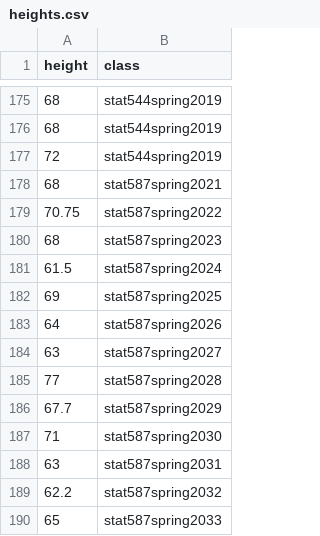
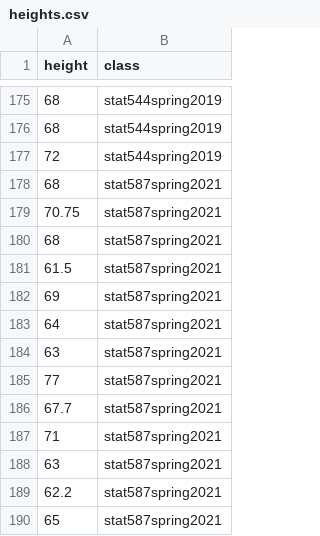
Before and after one commit to jarad/prior_elicitation_activity, a CSV file: heights.csv, drawn as a sheet; only a part is shown, gaps mark what is left out.

Commit message:
Fix last stat 587 course data

```diff
--- a/heights.csv
+++ b/heights.csv
@@ -178,13 +178,13 @@ height,class
 68,stat587spring2021
-70.75,stat587spring2022
-68,stat587spring2023
-61.5,stat587spring2024
-69,stat587spring2025
-64,stat587spring2026
-63,stat587spring2027
-77,stat587spring2028
-67.7,stat587spring2029
-71,stat587spring2030
-63,stat587spring2031
-62.2,stat587spring2032
-65,stat587spring2033
+70.75,stat587spring2021
+68,stat587spring2021
+61.5,stat587spring2021
+69,stat587spring2021
+64,stat587spring2021
+63,stat587spring2021
+77,stat587spring2021
+67.7,stat587spring2021
+71,stat587spring2021
+63,stat587spring2021
+62.2,stat587spring2021
+65,stat587spring2021
```
